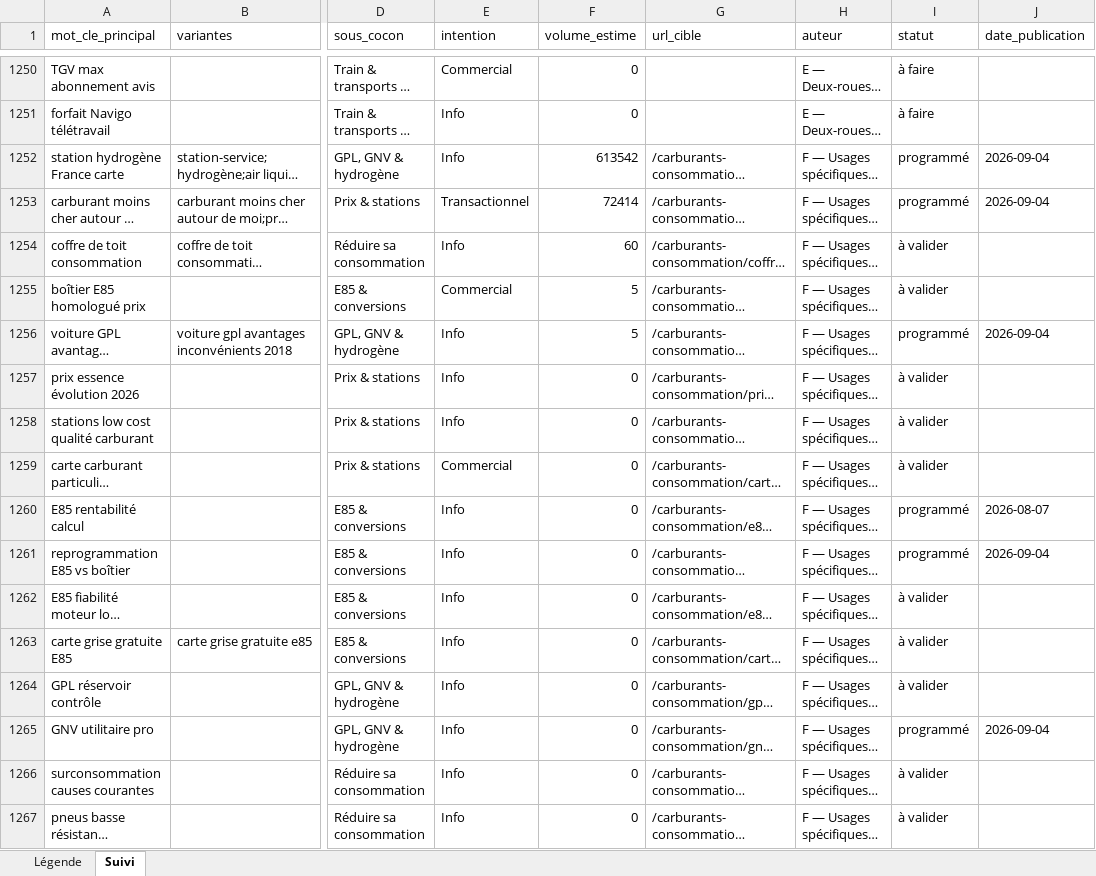
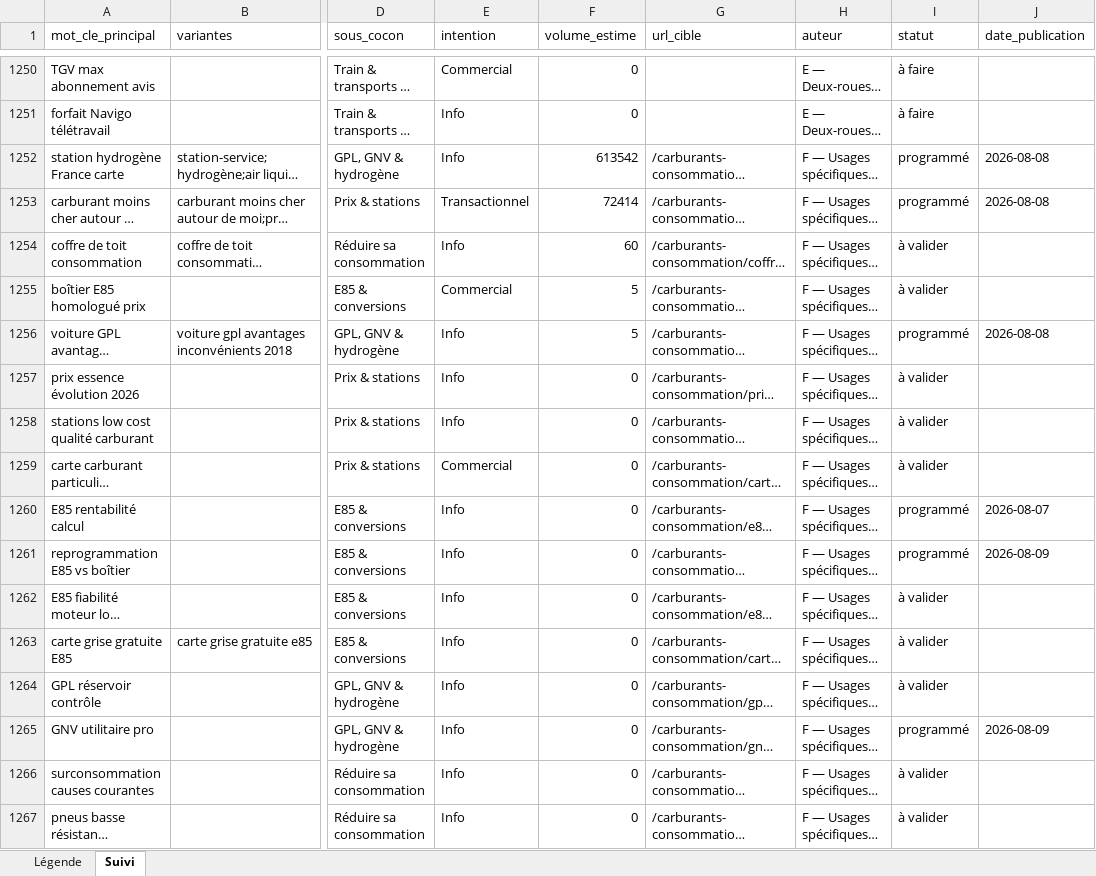
Before and after one commit to Rabary17/autoseo, an Excel workbook: data/keywords/tracking-mots-cles.xlsx, sheet Suivi, drawn as a sheet; only a part is shown, gaps mark what is left out; long unchanged cells end in …; values as stored, in another font and other column widths than the file's, no borders; the diff names each change by its address in the sheet, - before the commit and + after, or states it on an @@ line.

Commit message:
Passe en revue et publie le hub Carburants & consommation + ses 4 sous-hubs, reprogramme 5 articles mal datés
QC manuelle a trouve des defauts plus graves que sur Camping-car & van :
3 blocs image doublement corrompus (un bloc wp:image entier recopie dans
l'attribut src d'un autre), 2 tableaux sans balise figure englobante, 5
liens externes cliquables, 1 annee fausse dans un meta_title (2024 au
lieu de 2026), meta tronques. Tous corriges, les 5 pages publiees.

Reprogramme au 2026-08-08/09 les 5 articles qui heritaient de la fausse
date de septembre. Total reel : 27 creneaux programmes sur les ~450
necessaires pour 3 mois a 5/jour.

```diff
--- a/data/keywords/tracking-mots-cles.xlsx (sheet Suivi)
+++ b/data/keywords/tracking-mots-cles.xlsx (sheet Suivi)
-J1252:J1253 (date_publication): 2026-09-04
+J1252:J1253 (date_publication): 2026-08-08
-J1256 (date_publication): 2026-09-04
+J1256 (date_publication): 2026-08-08
-J1261 (date_publication): 2026-09-04
+J1261 (date_publication): 2026-08-09
-J1265 (date_publication): 2026-09-04
+J1265 (date_publication): 2026-08-09
```
Also changed, not shown: 1 other file.
